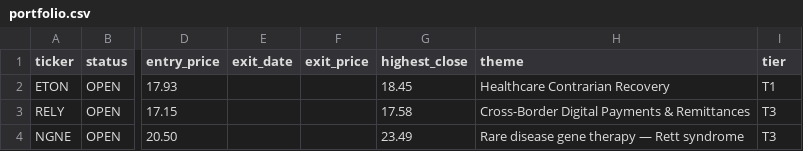
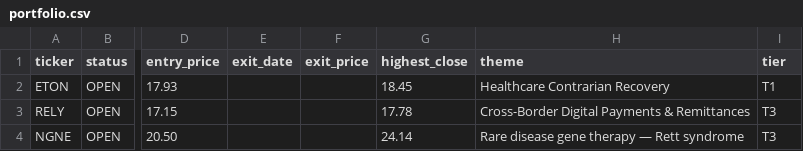
Before and after one commit to Amigo100/bos_momentum_scanner, a CSV file: portfolio/output/portfolio.csv, drawn as a sheet; only a part is shown, gaps mark what is left out; the diff names each change by its address in the sheet, - before the commit and + after, or states it on an @@ line.

```diff
--- a/portfolio/output/portfolio.csv
+++ b/portfolio/output/portfolio.csv
-G3 (highest_close): 17.58
+G3 (highest_close): 17.78
-G4 (highest_close): 23.49
+G4 (highest_close): 24.14
```
Also changed, not shown: portfolio/output/equity_curve.csv, 13 other files.
